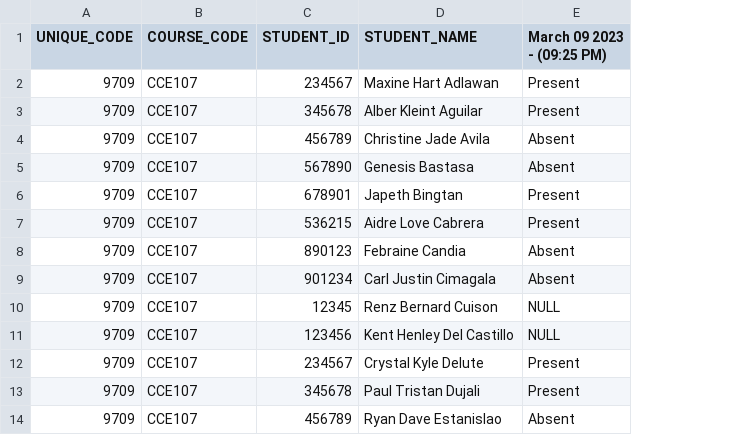
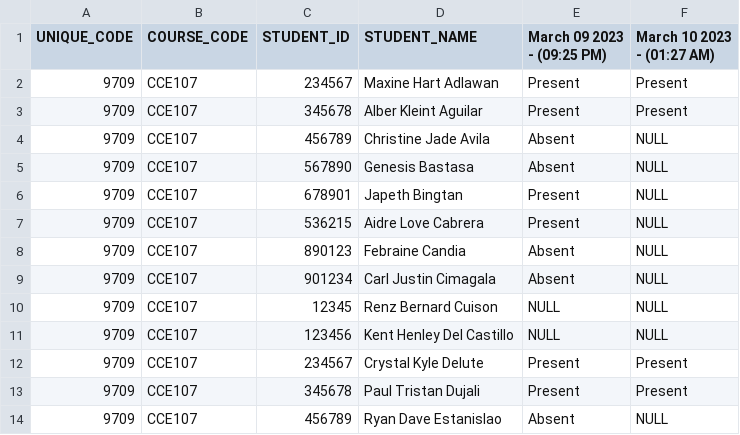
Before and after one commit to aidrecabrera/presence-um, a CSV file: src/main/resources/attendance/9709_CCE107_ATTENDANCE_SHEET.csv, drawn as a sheet; only a part is shown; the diff names each change by its address in the sheet, - before the commit and + after, or states it on an @@ line.

```diff
--- a/src/main/resources/attendance/9709_CCE107_ATTENDANCE_SHEET.csv
+++ b/src/main/resources/attendance/9709_CCE107_ATTENDANCE_SHEET.csv
+column F (March 10 2023 - (01:27 AM)), rows 2-14: Present | Present | NULL | NULL | NULL | NULL | NULL | NULL | NULL | NULL | Present | Present | NULL
```
Also changed, not shown: src/main/resources/attendance/4005_UGE2_ATTENDANCE_SHEET.csv, src/main/resources/attendance/6100_GPE3_ATTENDANCE_SHEET.csv, 15 other files.
